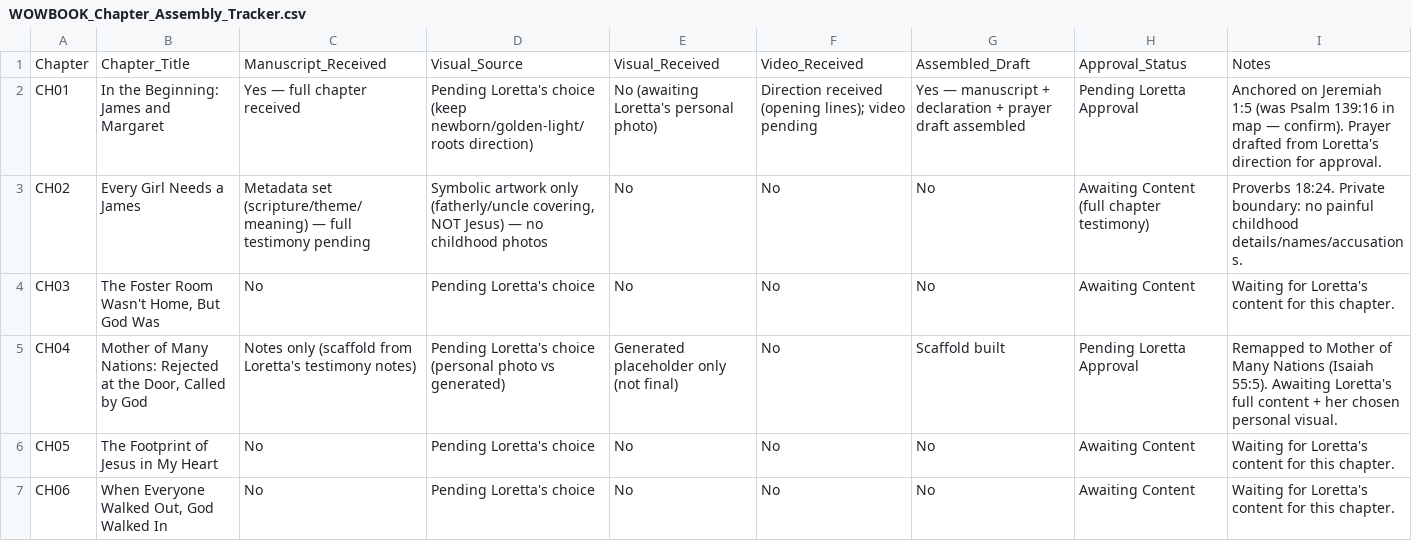
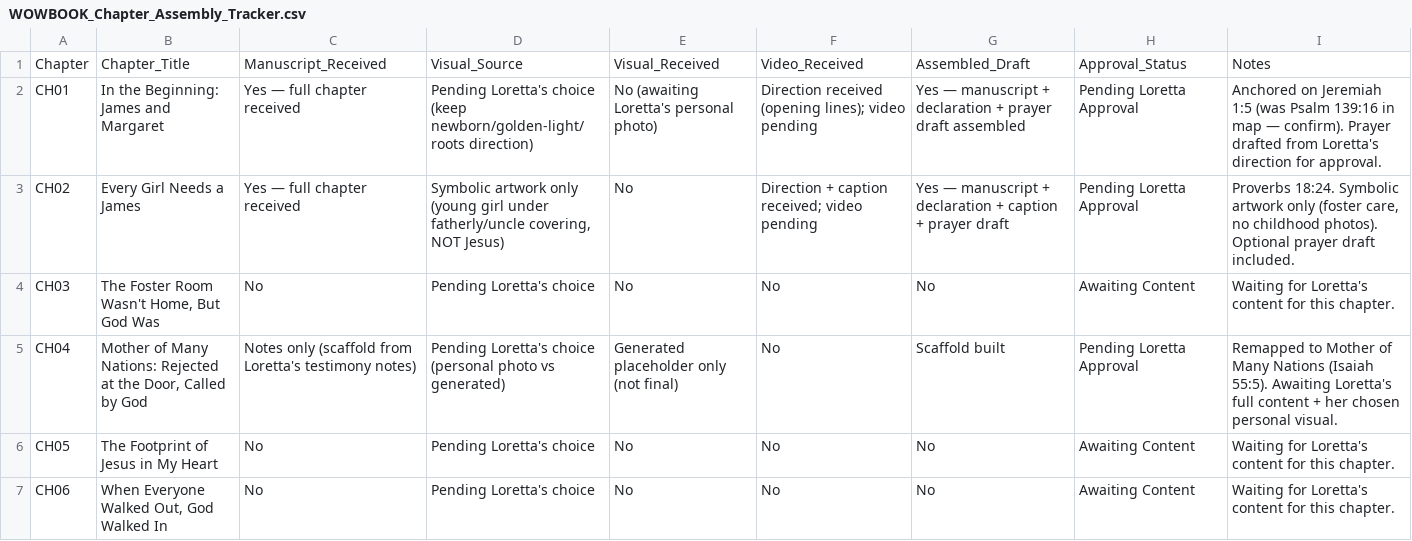
Before and after one commit to hallgross/Onedrive_Folder_Scripts, a CSV file: WOW Book – This Is How You Walk on Water/WOWBOOK_Chapter_Assembly_Tracker.csv, drawn as a sheet; only a part is shown.

```diff
--- a/WOW Book – This Is How You Walk on Water/WOWBOOK_Chapter_Assembly_Tracker.csv
+++ b/WOW Book – This Is How You Walk on Water/WOWBOOK_Chapter_Assembly_Tracker.csv
@@ -2,3 +2,3 @@ Chapter,Chapter_Title,Manuscript_Received,Visual_Source,Visual_Received,Video_Re
 CH01,In the Beginning: James and Margaret,Yes — full chapter received,Pending Loretta's choice (keep newborn/golden-light/roots direction),No (awaiting Loretta's personal photo),Direction received (opening lines); video pending,Yes — manuscript + declaration + prayer draft assembled,Pending Loretta Approval,Anchored on Jeremiah 1:5 (was Psalm 139:16 in map — confirm). Prayer drafted from Loretta's direction for approval.
-CH02,Every Girl Needs a James,Metadata set (scripture/theme/meaning) — full testimony pending,"Symbolic artwork only (fatherly/uncle covering, NOT Jesus) — no childhood photos",No,No,No,Awaiting Content (full chapter testimony),Proverbs 18:24. Private boundary: no painful childhood details/names/accusations.
+CH02,Every Girl Needs a James,Yes — full chapter received,"Symbolic artwork only (young girl under fatherly/uncle covering, NOT Jesus)",No,Direction + caption received; video pending,Yes — manuscript + declaration + caption + prayer draft,Pending Loretta Approval,"Proverbs 18:24. Symbolic artwork only (foster care, no childhood photos). Optional prayer draft included."
 CH03,"The Foster Room Wasn't Home, But God Was",No,Pending Loretta's choice,No,No,No,Awaiting Content,Waiting for Loretta's content for this chapter.
```
Also changed, not shown: WOW Book – This Is How You Walk on Water/WOWBOOK_Production_Map.csv, WOWBOOK_Production_Map.csv, 3 other files.
